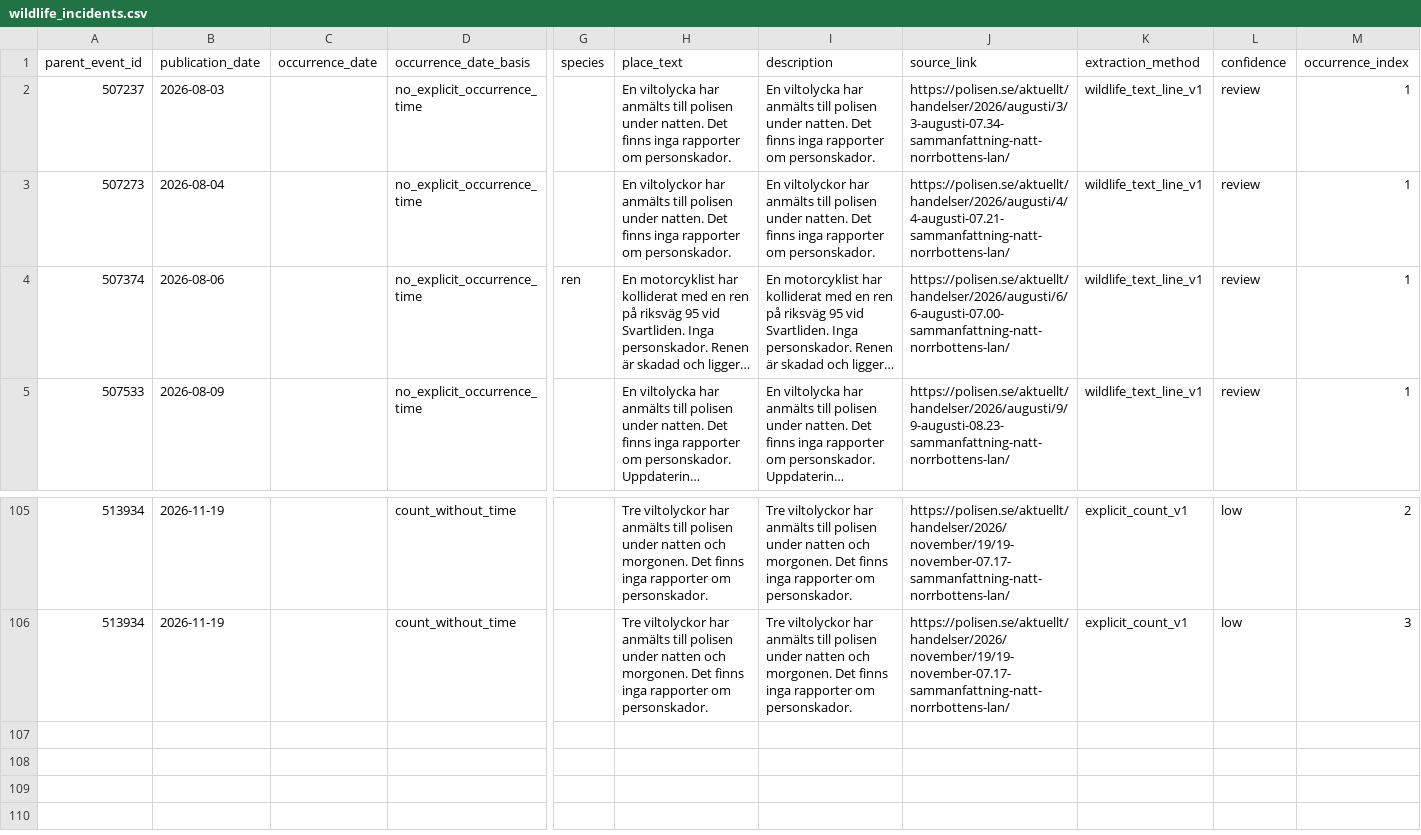
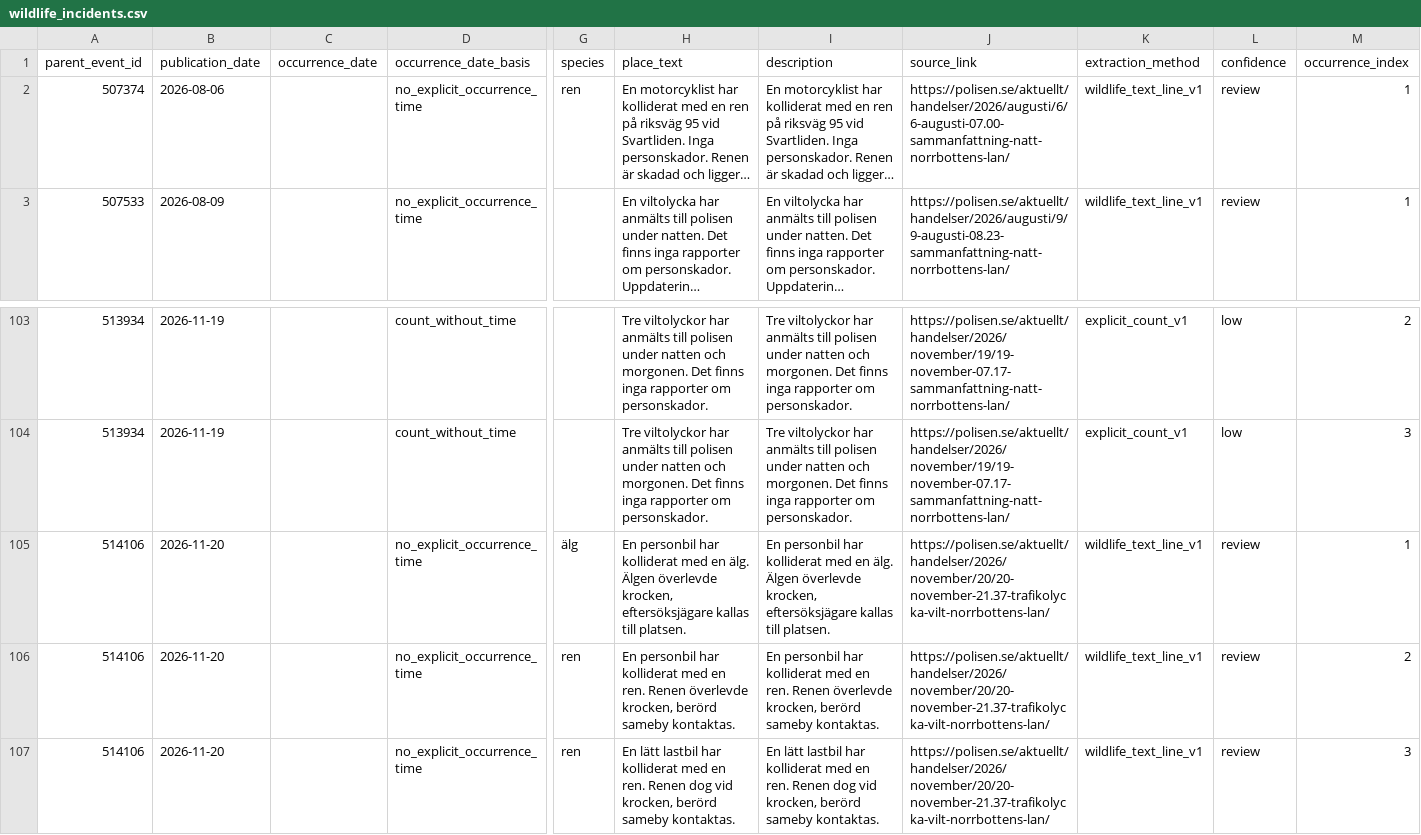
Before and after one commit to dahlinrobert-lgtm/Skog, a CSV file: data/police_events/wildlife_incidents.csv, drawn as a sheet; only a part is shown, gaps mark what is left out; long unchanged cells end in …; removed rows and columns are numbered as before the commit, all else as after; rows hold the shown columns only; the diff names each change by its address in the sheet, - before the commit and + after, or states it on an @@ line.

```diff
--- a/data/police_events/wildlife_incidents.csv
+++ b/data/police_events/wildlife_incidents.csv
-row 2: 507237 | 2026-08-03 |  | no_explicit_occurrence_time |  | En viltolycka har anmälts till polisen under natten. Det finns inga rapporter om personskador. | En viltolycka har anmälts till polisen under natten. Det finns inga rapporter om personskador. | https://polisen.se/aktuellt/handelser/2026/augusti/3/3-augusti-07.34-sammanfattning-natt-norrbottens-lan/ | wildlife_text_line_v1 | review | 1
-row 3: 507273 | 2026-08-04 |  | no_explicit_occurrence_time |  | En viltolyckor har anmälts till polisen under natten. Det finns inga rapporter om personskador. | En viltolyckor har anmälts till polisen under natten. Det finns inga rapporter om personskador. | https://polisen.se/aktuellt/handelser/2026/augusti/4/4-augusti-07.21-sammanfattning-natt-norrbottens-lan/ | wildlife_text_line_v1 | review | 1
+row 105: 514106 | 2026-11-20 |  | no_explicit_occurrence_time | älg | En personbil har kolliderat med en älg. Älgen överlevde krocken, eftersöksjägare kallas till platsen. | En personbil har kolliderat med en älg. Älgen överlevde krocken, eftersöksjägare kallas till platsen. | https://polisen.se/aktuellt/handelser/2026/november/20/20-november-21.37-trafikolycka-vilt-norrbottens-lan/ | wildlife_text_line_v1 | review | 1
+row 106: 514106 | 2026-11-20 |  | no_explicit_occurrence_time | ren | En personbil har kolliderat med en ren. Renen överlevde krocken, berörd sameby kontaktas. | En personbil har kolliderat med en ren. Renen överlevde krocken, berörd sameby kontaktas. | https://polisen.se/aktuellt/handelser/2026/november/20/20-november-21.37-trafikolycka-vilt-norrbottens-lan/ | wildlife_text_line_v1 | review | 2
+row 107: 514106 | 2026-11-20 |  | no_explicit_occurrence_time | ren | En lätt lastbil har kolliderat med en ren. Renen dog vid krocken, berörd sameby kontaktas. | En lätt lastbil har kolliderat med en ren. Renen dog vid krocken, berörd sameby kontaktas. | https://polisen.se/aktuellt/handelser/2026/november/20/20-november-21.37-trafikolycka-vilt-norrbottens-lan/ | wildlife_text_line_v1 | review | 3
```
Also changed, not shown: data/police_events/events.csv, data/police_events/wildlife_candidates.csv, 1 other file.
